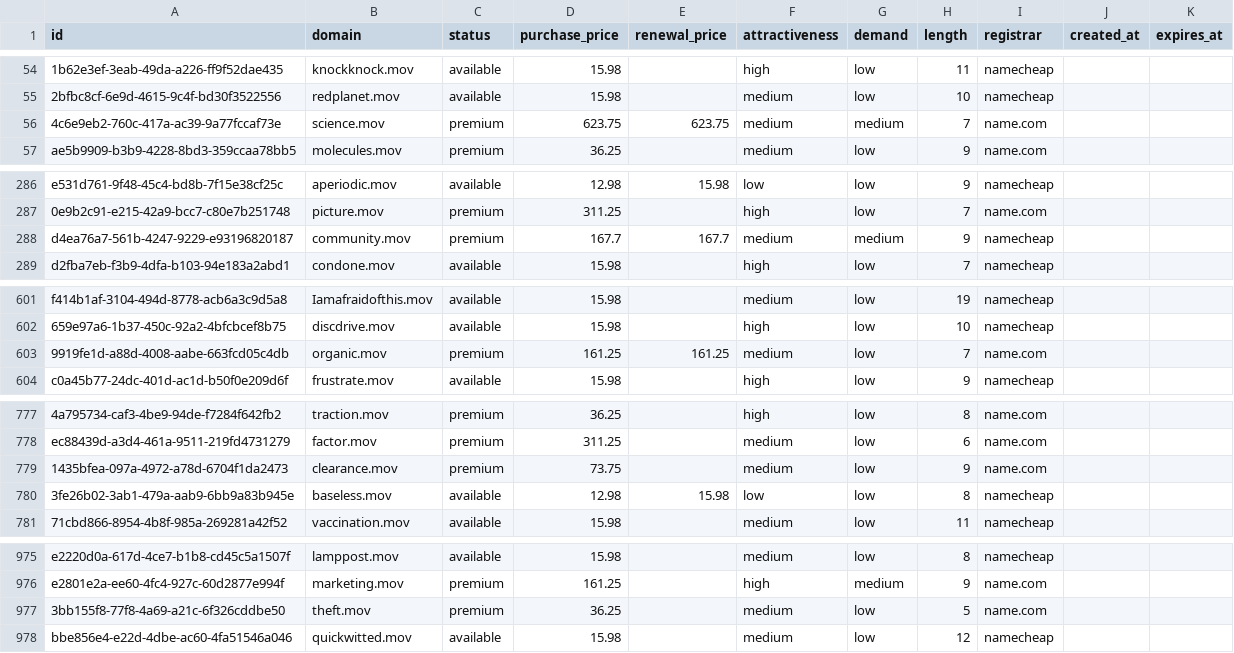
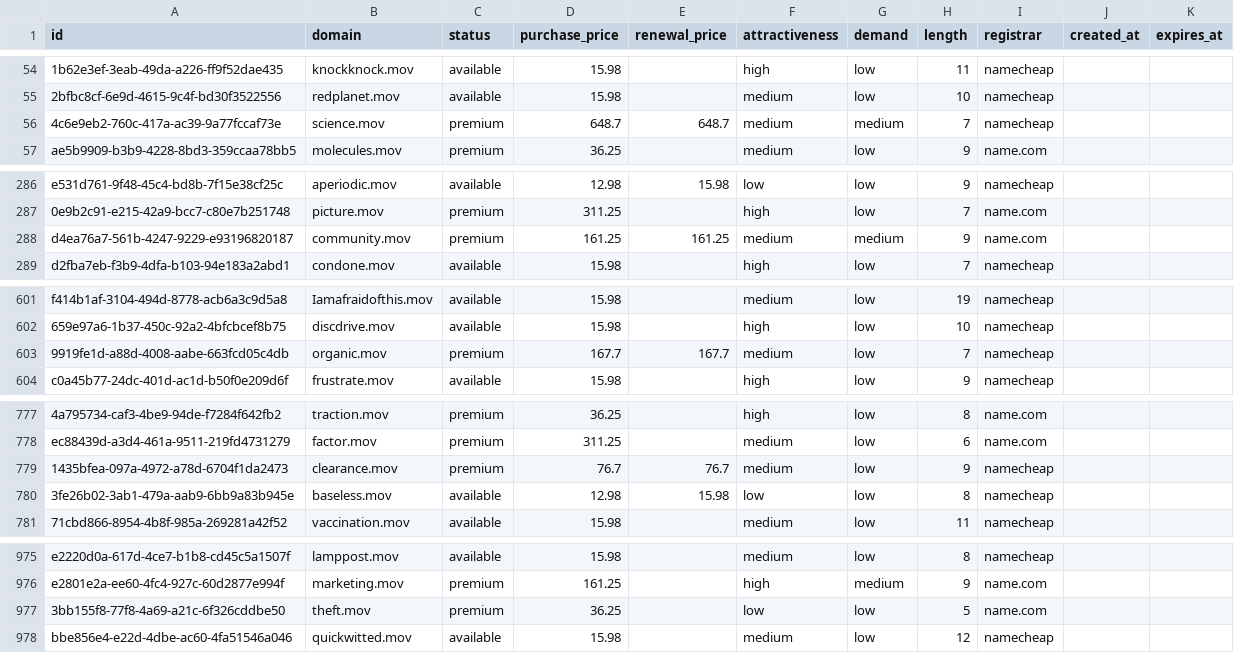
Before and after one commit to UniqueDomains/mov-oneword-domains, a CSV file: mov.csv, drawn as a sheet; only a part is shown, gaps mark what is left out; the diff names each change by its address in the sheet, - before the commit and + after, or states it on an @@ line.

Commit message:
Domains update

```diff
--- a/mov.csv
+++ b/mov.csv
-D56 (purchase_price): 623.75
+D56 (purchase_price): 648.7
-E56 (renewal_price): 623.75
+E56 (renewal_price): 648.7
-I56 (registrar): name.com
+I56 (registrar): namecheap
-D288 (purchase_price): 167.7
+D288 (purchase_price): 161.25
-E288 (renewal_price): 167.7
+E288 (renewal_price): 161.25
-I288 (registrar): namecheap
+I288 (registrar): name.com
-D603 (purchase_price): 161.25
+D603 (purchase_price): 167.7
-E603 (renewal_price): 161.25
+E603 (renewal_price): 167.7
-I603 (registrar): name.com
+I603 (registrar): namecheap
-D779 (purchase_price): 73.75
+D779 (purchase_price): 76.7
-E779 (renewal_price): (empty)
+E779 (renewal_price): 76.7
-I779 (registrar): name.com
+I779 (registrar): namecheap
-F977 (attractiveness): medium
+F977 (attractiveness): low
```
Also changed, not shown: 4 other files.
